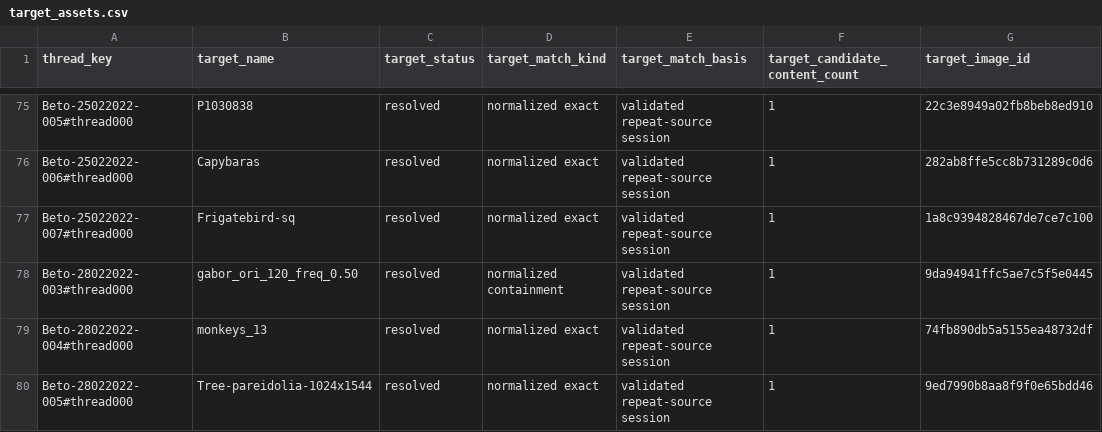
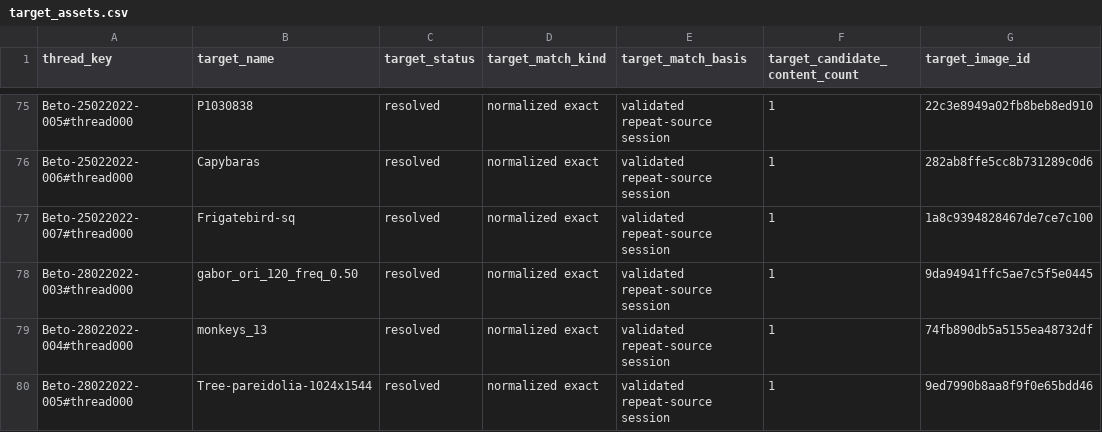
Before and after one commit to Animadversio/CosineEvolExplorer, a CSV file: public/data/target_assets.csv, drawn as a sheet; only a part is shown, gaps mark what is left out; the diff covers the shown part only; the diff names each change by its address in the sheet, - before the commit and + after, or states it on an @@ line.

Commit message:
Restore embedded-extension target images

```diff
--- a/public/data/target_assets.csv
+++ b/public/data/target_assets.csv
-D78 (target_match_kind): normalized containment
+D78 (target_match_kind): normalized exact
```
Also changed, not shown: 61 edited cells elsewhere in this file, 14 other files.
